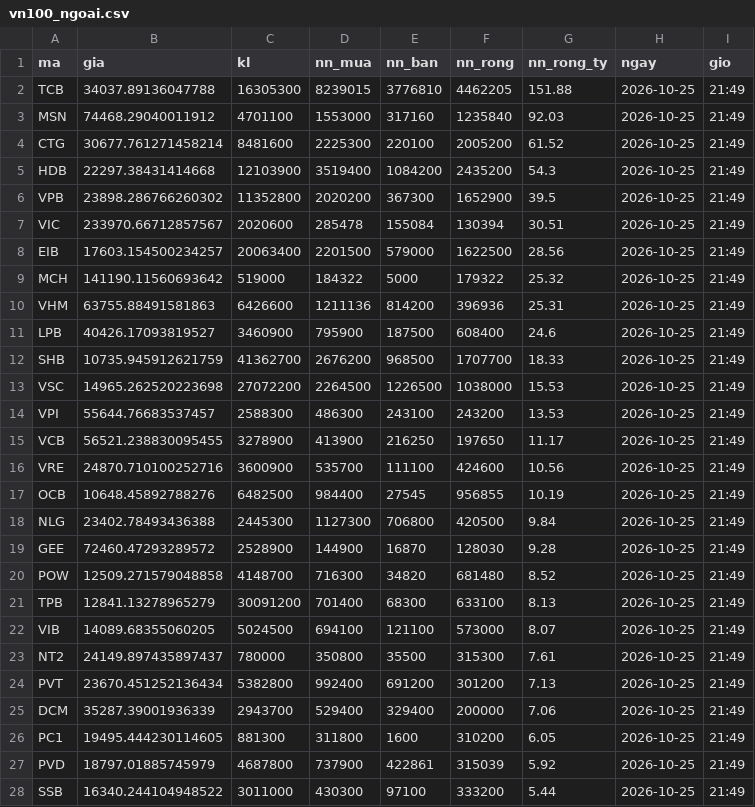
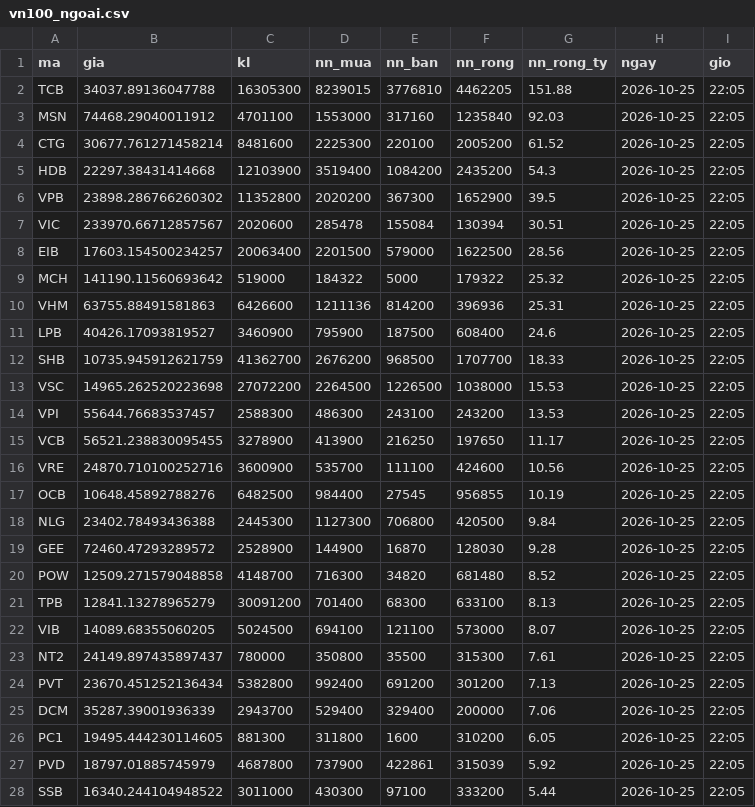
Before and after one commit to quangn1975/do-rong-hose, a CSV file: data/vn100_ngoai.csv, drawn as a sheet; only a part is shown; the diff covers the shown part only.

```diff
--- a/data/vn100_ngoai.csv
+++ b/data/vn100_ngoai.csv
@@ -1,28 +1,28 @@
 ma,gia,kl,nn_mua,nn_ban,nn_rong,nn_rong_ty,ngay,gio
-TCB,34037.89136047788,16305300,8239015,3776810,4462205,151.88,2026-10-25,21:49
-MSN,74468.29040011912,4701100,1553000,317160,1235840,92.03,2026-10-25,21:49
-CTG,30677.761271458214,8481600,2225300,220100,2005200,61.52,2026-10-25,21:49
-HDB,22297.38431414668,12103900,3519400,1084200,2435200,54.3,2026-10-25,21:49
-VPB,23898.286766260302,11352800,2020200,367300,1652900,39.5,2026-10-25,21:49
-VIC,233970.66712857567,2020600,285478,155084,130394,30.51,2026-10-25,21:49
-EIB,17603.154500234257,20063400,2201500,579000,1622500,28.56,2026-10-25,21:49
-MCH,141190.11560693642,519000,184322,5000,179322,25.32,2026-10-25,21:49
-VHM,63755.88491581863,6426600,1211136,814200,396936,25.31,2026-10-25,21:49
-LPB,40426.17093819527,3460900,795900,187500,608400,24.6,2026-10-25,21:49
-SHB,10735.945912621759,41362700,2676200,968500,1707700,18.33,2026-10-25,21:49
-VSC,14965.262520223698,27072200,2264500,1226500,1038000,15.53,2026-10-25,21:49
-VPI,55644.76683537457,2588300,486300,243100,243200,13.53,2026-10-25,21:49
-VCB,56521.238830095455,3278900,413900,216250,197650,11.17,2026-10-25,21:49
-VRE,24870.710100252716,3600900,535700,111100,424600,10.56,2026-10-25,21:49
-OCB,10648.45892788276,6482500,984400,27545,956855,10.19,2026-10-25,21:49
-NLG,23402.78493436388,2445300,1127300,706800,420500,9.84,2026-10-25,21:49
-GEE,72460.47293289572,2528900,144900,16870,128030,9.28,2026-10-25,21:49
-POW,12509.271579048858,4148700,716300,34820,681480,8.52,2026-10-25,21:49
-TPB,12841.13278965279,30091200,701400,68300,633100,8.13,2026-10-25,21:49
-VIB,14089.68355060205,5024500,694100,121100,573000,8.07,2026-10-25,21:49
-NT2,24149.897435897437,780000,350800,35500,315300,7.61,2026-10-25,21:49
-PVT,23670.451252136434,5382800,992400,691200,301200,7.13,2026-10-25,21:49
-DCM,35287.39001936339,2943700,529400,329400,200000,7.06,2026-10-25,21:49
-PC1,19495.444230114605,881300,311800,1600,310200,6.05,2026-10-25,21:49
-PVD,18797.01885745979,4687800,737900,422861,315039,5.92,2026-10-25,21:49
-SSB,16340.244104948522,3011000,430300,97100,333200,5.44,2026-10-25,21:49
+TCB,34037.89136047788,16305300,8239015,3776810,4462205,151.88,2026-10-25,22:05
+MSN,74468.29040011912,4701100,1553000,317160,1235840,92.03,2026-10-25,22:05
+CTG,30677.761271458214,8481600,2225300,220100,2005200,61.52,2026-10-25,22:05
+HDB,22297.38431414668,12103900,3519400,1084200,2435200,54.3,2026-10-25,22:05
+VPB,23898.286766260302,11352800,2020200,367300,1652900,39.5,2026-10-25,22:05
+VIC,233970.66712857567,2020600,285478,155084,130394,30.51,2026-10-25,22:05
+EIB,17603.154500234257,20063400,2201500,579000,1622500,28.56,2026-10-25,22:05
+MCH,141190.11560693642,519000,184322,5000,179322,25.32,2026-10-25,22:05
+VHM,63755.88491581863,6426600,1211136,814200,396936,25.31,2026-10-25,22:05
+LPB,40426.17093819527,3460900,795900,187500,608400,24.6,2026-10-25,22:05
+SHB,10735.945912621759,41362700,2676200,968500,1707700,18.33,2026-10-25,22:05
+VSC,14965.262520223698,27072200,2264500,1226500,1038000,15.53,2026-10-25,22:05
+VPI,55644.76683537457,2588300,486300,243100,243200,13.53,2026-10-25,22:05
+VCB,56521.238830095455,3278900,413900,216250,197650,11.17,2026-10-25,22:05
+VRE,24870.710100252716,3600900,535700,111100,424600,10.56,2026-10-25,22:05
+OCB,10648.45892788276,6482500,984400,27545,956855,10.19,2026-10-25,22:05
+NLG,23402.78493436388,2445300,1127300,706800,420500,9.84,2026-10-25,22:05
+GEE,72460.47293289572,2528900,144900,16870,128030,9.28,2026-10-25,22:05
+POW,12509.271579048858,4148700,716300,34820,681480,8.52,2026-10-25,22:05
+TPB,12841.13278965279,30091200,701400,68300,633100,8.13,2026-10-25,22:05
+VIB,14089.68355060205,5024500,694100,121100,573000,8.07,2026-10-25,22:05
+NT2,24149.897435897437,780000,350800,35500,315300,7.61,2026-10-25,22:05
+PVT,23670.451252136434,5382800,992400,691200,301200,7.13,2026-10-25,22:05
+DCM,35287.39001936339,2943700,529400,329400,200000,7.06,2026-10-25,22:05
+PC1,19495.444230114605,881300,311800,1600,310200,6.05,2026-10-25,22:05
+PVD,18797.01885745979,4687800,737900,422861,315039,5.92,2026-10-25,22:05
+SSB,16340.244104948522,3011000,430300,97100,333200,5.44,2026-10-25,22:05
```
Also changed, not shown: 73 edited cells elsewhere in this file.
